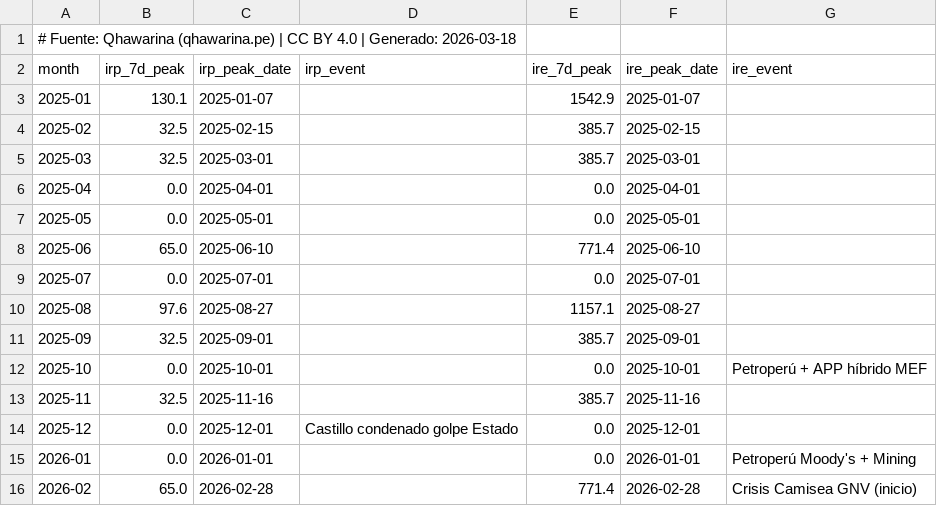
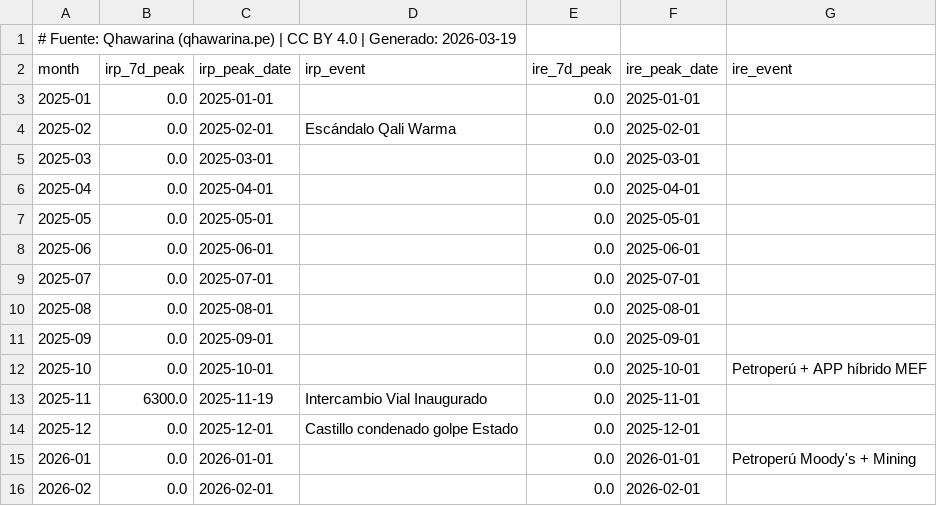
Before and after one commit to cesarchavezp29/qhawarina-web, a CSV file: public/assets/data/csv/indices_riesgo_mensual.csv, drawn as a sheet.

```diff
--- a/public/assets/data/csv/indices_riesgo_mensual.csv
+++ b/public/assets/data/csv/indices_riesgo_mensual.csv
@@ -1,16 +1,16 @@
-# Fuente: Qhawarina (qhawarina.pe) | CC BY 4.0 | Generado: 2026-03-18
+# Fuente: Qhawarina (qhawarina.pe) | CC BY 4.0 | Generado: 2026-03-19
 month,irp_7d_peak,irp_peak_date,irp_event,ire_7d_peak,ire_peak_date,ire_event
-2025-01,130.1,2025-01-07,,1542.9,2025-01-07,
-2025-02,32.5,2025-02-15,,385.7,2025-02-15,
-2025-03,32.5,2025-03-01,,385.7,2025-03-01,
+2025-01,0.0,2025-01-01,,0.0,2025-01-01,
+2025-02,0.0,2025-02-01,Escándalo Qali Warma,0.0,2025-02-01,
+2025-03,0.0,2025-03-01,,0.0,2025-03-01,
 2025-04,0.0,2025-04-01,,0.0,2025-04-01,
 2025-05,0.0,2025-05-01,,0.0,2025-05-01,
-2025-06,65.0,2025-06-10,,771.4,2025-06-10,
+2025-06,0.0,2025-06-01,,0.0,2025-06-01,
 2025-07,0.0,2025-07-01,,0.0,2025-07-01,
-2025-08,97.6,2025-08-27,,1157.1,2025-08-27,
-2025-09,32.5,2025-09-01,,385.7,2025-09-01,
+2025-08,0.0,2025-08-01,,0.0,2025-08-01,
+2025-09,0.0,2025-09-01,,0.0,2025-09-01,
 2025-10,0.0,2025-10-01,,0.0,2025-10-01,Petroperú + APP híbrido MEF
-2025-11,32.5,2025-11-16,,385.7,2025-11-16,
+2025-11,6300.0,2025-11-19,Intercambio Vial Inaugurado,0.0,2025-11-01,
 2025-12,0.0,2025-12-01,Castillo condenado golpe Estado,0.0,2025-12-01,
 2026-01,0.0,2026-01-01,,0.0,2026-01-01,Petroperú Moody's + Mining
-2026-02,65.0,2026-02-28,,771.4,2026-02-28,Crisis Camisea GNV (inicio)
+2026-02,0.0,2026-02-01,,0.0,2026-02-01,
```
Also changed, not shown: public/assets/data/csv/pbi_nowcast.csv, public/assets/data/csv/pobreza_departamental.csv, 19 other files.
